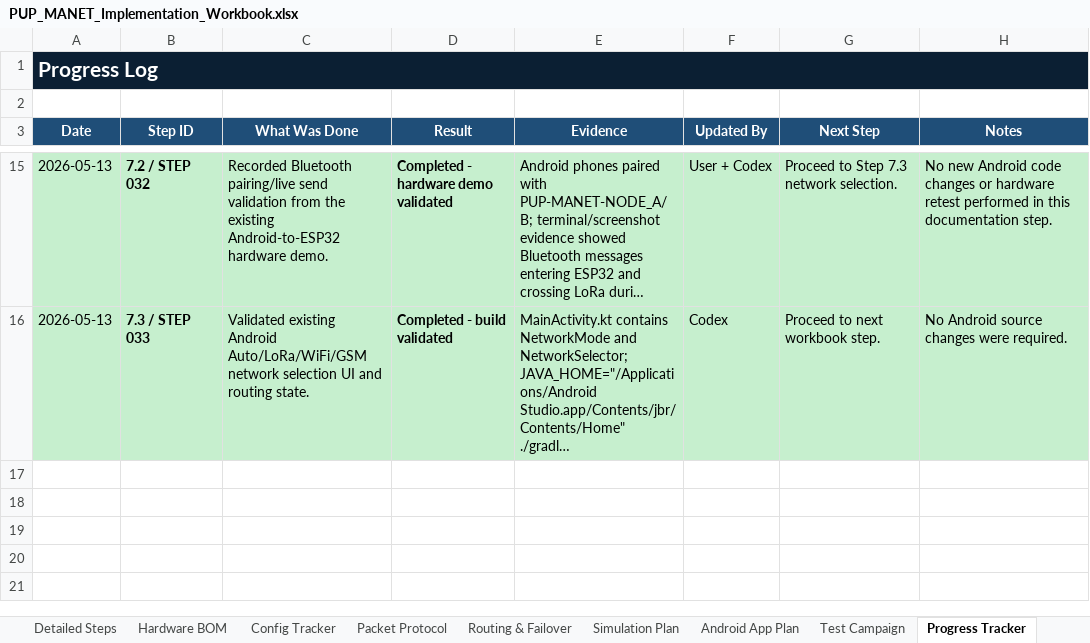
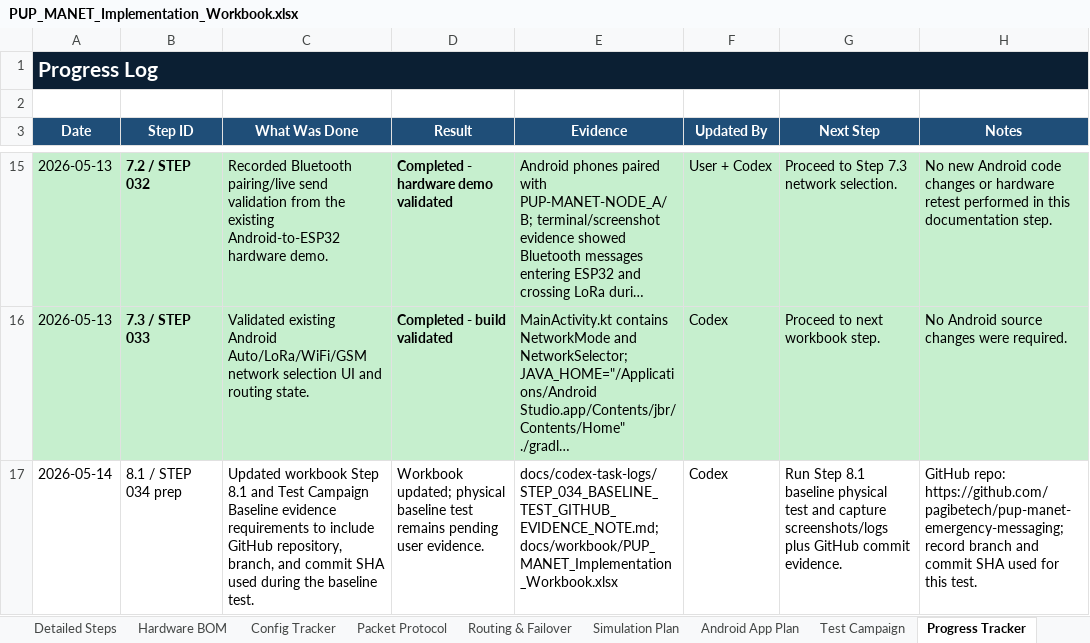
Before and after one commit to pagibetech/pup-manet-emergency-messaging, an Excel workbook: docs/workbook/PUP_MANET_Implementation_Workbook.xlsx, sheet Progress Tracker, drawn as a sheet; only a part is shown, gaps mark what is left out; long unchanged cells end in …; values as stored, in another font and other column widths than the file's, no borders; the diff names each change by its address in the sheet, - before the commit and + after, or states it on an @@ line.

Commit message:
Record baseline test GitHub evidence requirement

```diff
--- a/docs/workbook/PUP_MANET_Implementation_Workbook.xlsx (sheet Progress Tracker)
+++ b/docs/workbook/PUP_MANET_Implementation_Workbook.xlsx (sheet Progress Tracker)
+row 17: 2026-05-14 | 8.1 / STEP 034 prep | Updated workbook Step 8.1 and Test Campaign Baseline evidence requirements to include GitHub repository, branch, and commit SHA used during the baseline test. | Workbook updated; physical baseline test remains pending user evidence. | docs/codex-task-logs/STEP_034_BASELINE_TEST_GITHUB_EVIDENCE_NOTE.md; docs/workbook/PUP_MANET_Implementation_Workbook.xlsx | Codex | Run Step 8.1 baseline physical test and capture screenshots/logs plus GitHub commit evidence. | GitHub repo: https://github.com/pagibetech/pup-manet-emergency-messaging; record branch and commit SHA used for this test.
```
Also changed, not shown: sheet Detailed Steps, sheet Test Campaign, 1 other file.
